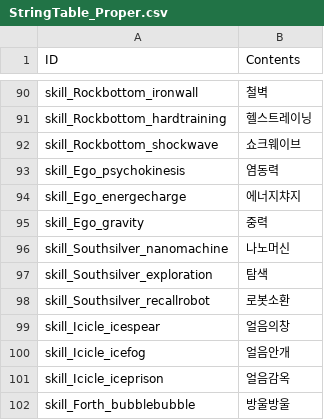
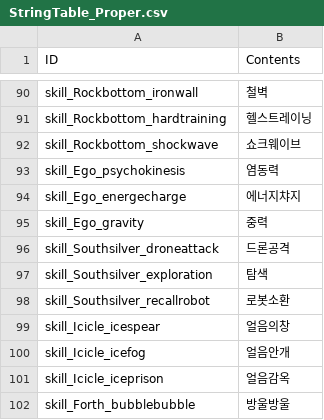
Before and after one commit to rockdo4/metacraft, a CSV file: Assets/Tables/StringTable_Proper.csv, drawn as a sheet; only a part is shown, gaps mark what is left out.

Commit message:
사우스실버 테이블명 수정

```diff
--- a/Assets/Tables/StringTable_Proper.csv
+++ b/Assets/Tables/StringTable_Proper.csv
@@ -95,3 +95,3 @@ skill_Ego_energecharge;에너지챠지
 skill_Ego_gravity;중력
-skill_Southsilver_nanomachine;나노머신
+skill_Southsilver_droneattack;드론공격
 skill_Southsilver_exploration;탐색
```
